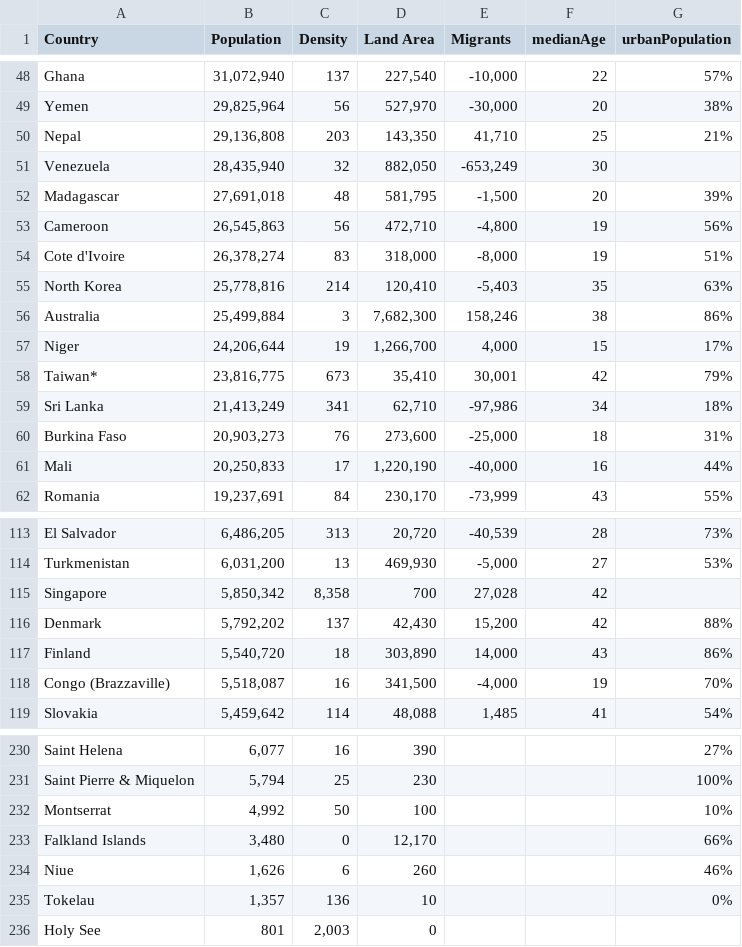
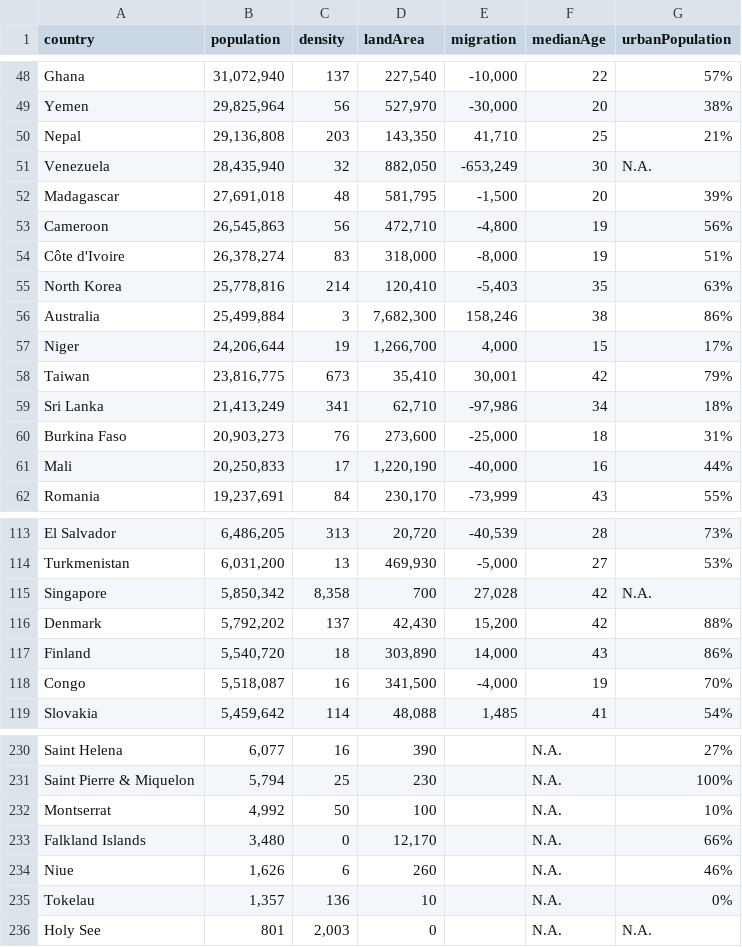
Before and after one commit to m-cheema/COVID-19DATA, a CSV file: worldStats.csv, drawn as a sheet; only a part is shown, gaps mark what is left out; the diff covers the shown part only; the diff names each change by its address in the sheet, - before the commit and + after, or states it on an @@ line.

```diff
--- a/worldStats.csv
+++ b/worldStats.csv
-A1: Country
+A1: country
-B1: Population
+B1: population
-C1: Density
+C1: density
-D1: Land Area
+D1: landArea
-E1: Migrants
+E1: migration
-G51 (urbanPopulation): (empty)
+G51 (urbanPopulation): N.A.
-A54 (country): Cote d'Ivoire
+A54 (country): Côte d'Ivoire
-A58 (country): Taiwan*
+A58 (country): Taiwan
-G115 (urbanPopulation): (empty)
+G115 (urbanPopulation): N.A.
-A118 (country): Congo (Brazzaville)
+A118 (country): Congo
-F230:F236 (medianAge): (empty)
+F230:F236 (medianAge): N.A.
-G236 (urbanPopulation): (empty)
+G236 (urbanPopulation): N.A.
```
Also changed, not shown: 43 edited cells elsewhere in this file.
